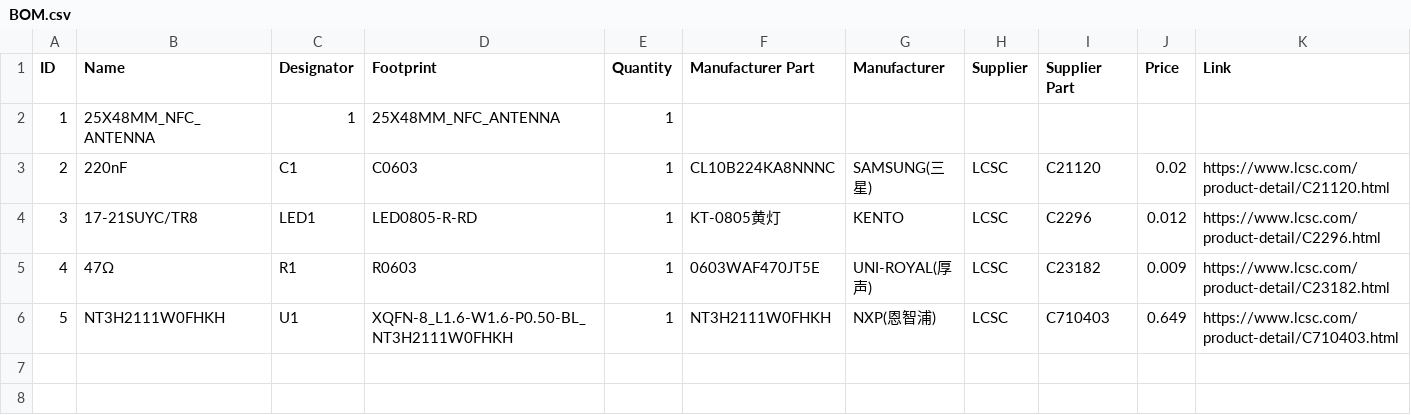
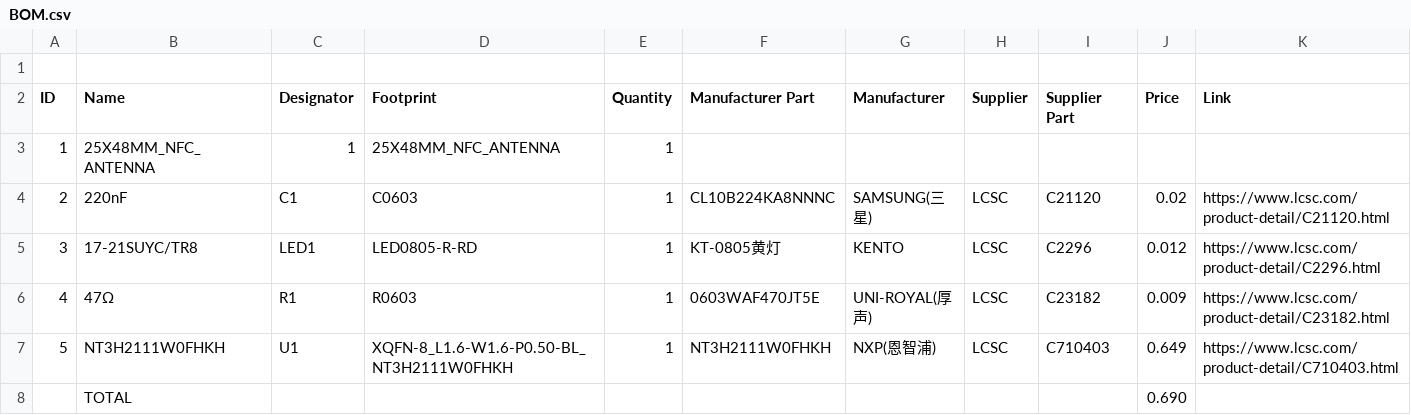
Before and after one commit to ItsAdarsh008/PCB-usiness-Card, a CSV file: BOM.csv, drawn as a sheet; the diff names each change by its address in the sheet, - before the commit and + after, or states it on an @@ line.

Commit message:
Update BOM.csv with total thanks orpheus

```diff
--- a/BOM.csv
+++ b/BOM.csv
+row 1: (empty)
+row 8:  | TOTAL |  |  |  |  |  |  |  | 0.690
```
